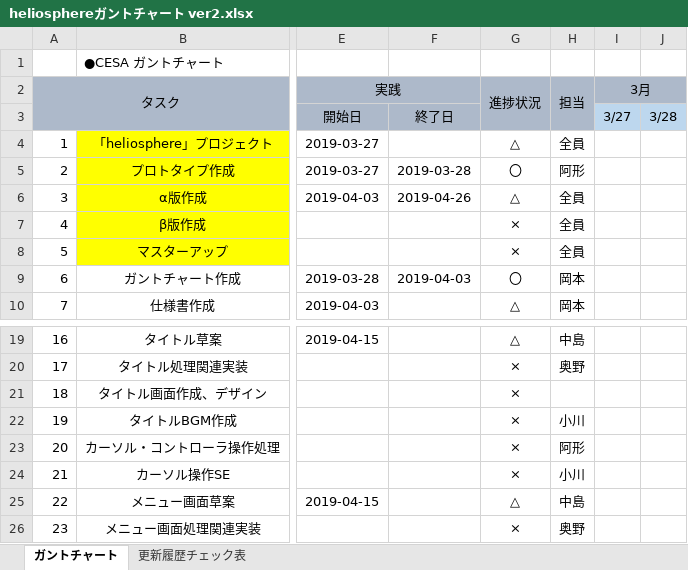
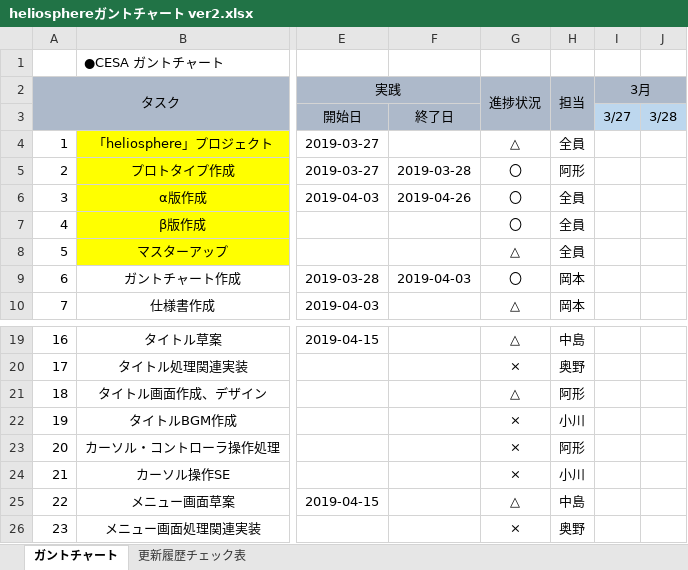
Before and after one commit to mizu9972/Heliosphere, an Excel workbook: heliosphere仕様関連/heliosphereガントチャート ver2.xlsx, sheet ガントチャート, drawn as a sheet; only a part is shown, gaps mark what is left out; values as stored, in another font and other column widths than the file's, no borders; conditional formats not drawn; the diff names each change by its address in the sheet, - before the commit and + after, or states it on an @@ line.

Commit message:
ガントチャート更新。

```diff
--- a/heliosphere仕様関連/heliosphereガントチャート ver2.xlsx (sheet ガントチャート)
+++ b/heliosphere仕様関連/heliosphereガントチャート ver2.xlsx (sheet ガントチャート)
-G6 (進捗状況): △
+G6 (進捗状況): 〇
-G7 (進捗状況): ×
+G7 (進捗状況): 〇
-G8 (進捗状況): ×
+G8 (進捗状況): △
-G21 (進捗状況): ×
+G21 (進捗状況): △
-H21 (担当): (empty)
+H21 (担当): 阿形
```
Also changed, not shown: sheet 更新履歴チェック表.
